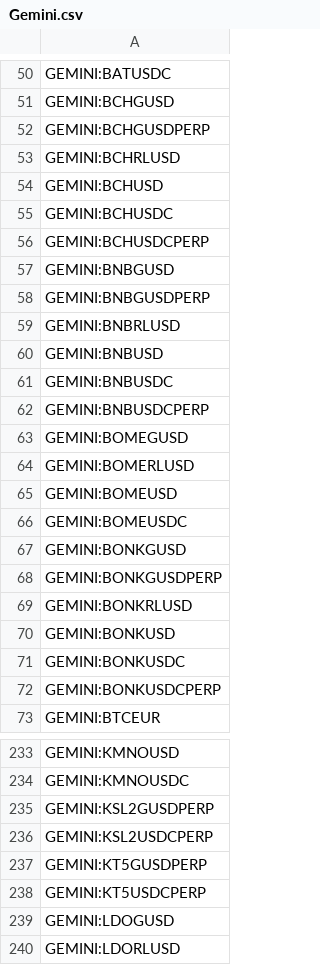
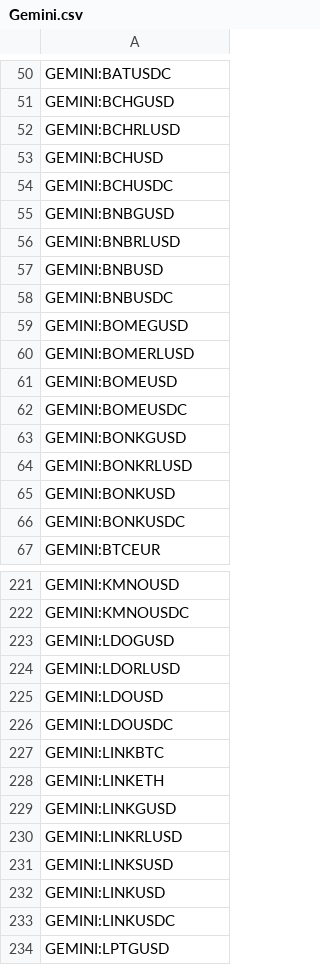
Before and after one commit to CryptowChris/Crypto-Exchanges-Tickers, a CSV file: tickers/Gemini.csv, drawn as a sheet; only a part is shown, gaps mark what is left out; the shorter side is filled out with more unchanged rows; the diff covers the shown part only; the diff names each change by its address in the sheet, - before the commit and + after, or states it on an @@ line.

Commit message:
Update tickers 2026-04-16
Modified CSV files: tickers/Binance.futures.csv, tickers/BingX.futures.csv, tickers/BloFin.csv, tickers/BloFin.futures.csv, tickers/Bybit.csv, tickers/Bybit.futures.csv, tickers/CoinEx.csv, tickers/Gateio.csv, tickers/Gemini.csv, tickers/Gemini.futures.csv, tickers/Huobi.futures.csv, tickers/Kraken.csv, tickers/Kucoin.csv, tickers/Kucoin.futures.csv, tickers/LBank.csv, tickers/Phemex.csv, tickers/Poloniex.csv, tickers/Weex.csv, tickers/Weex.futures.csv

Summary of changes:
Binance.futures:
  + Added lines:
    + BINANCE:CHIPUSDT.P
    + BINANCE:GENIUSUSDT.P
  - Removed lines:
    - BINANCE:BTCUSDT260327.P
    - BINANCE:ETHUSDT260327.P

BingX.futures:
  + Added lines:
    + BINGX:NCCO7241NATGAS2USDUSDT.P
    + BINGX:NCSKSPACEXP2USDUSDT.P
    + BINGX:STUSDT.P
  - Removed lines:
    - BINGX:PUNDIXUSDT.P

BloFin:
  + Added lines:
    + BLOFIN:CHIPUSDT
    + BLOFIN:GENIUSUSDT

BloFin.futures:
  + Added lines:
    + BLOFIN:CHIPUSDT
    + BLOFIN:GENIUSUSDT

Bybit:
  + Added lines:
    + BYBIT:BTCUSD
    + BYBIT:ETHUSD
    + BYBIT:USDTUSD

Bybit.futures:
  + Added lines:
    + BYBIT:GENIUSUSDT.P
    + BYBIT:SOONUSDT.P
    + BYBIT:SOPHUSDT.P
    + BYBIT:SOSOUSDT.P
  - Removed lines:
    - BYBIT:CAMPUSDT.P
    - BYBIT:HIPPOUSDT.P
    - BYBIT:LISTAUSDT.P
    - BYBIT:RLSUSDT.P

CoinEx:
  + Added lines:
    + COINEX:RAVEUSDT

Gateio:
  - Removed lines:
    - GATEIO:APRSUSDT
    - GATEIO:BOOMUSDT
    - GATEIO:CALCIFYUSDT
    - GATEIO:CLOTUSDT
    - GATEIO:CRE8USDT
    - GATEIO:DAOLITYUSDT
    - GATEIO:DEAIUSDT
    - GATEIO:DMAILUSDT
    - GATEIO:DOMIUSDT
    - GATEIO:DUELUSDT
    ...

Gemini:
  - Removed lines:
    - GEMINI:BCHGUSDPERP
    - GEMINI:BCHUSDCPERP
    - GEMINI:BNBGUSDPERP
    - GEMINI:BNBUSDCPERP
    - GEMINI:BONKGUSDPERP
    - GEMINI:BONKUSDCPERP
    - GEMINI:DOGEGUSDPERP
    - GEMINI:DOGEUSDCPERP
    - GEMINI:FLOKIGUSDPERP
    - GEMINI:FLOKIUSDCPERP
    ...

Gemini.futures:
  - Removed lines:
    - GEMINI:BCHGUSDPERP
    - GEMINI:BCHUSDCPERP
    - GEMINI:BNBGUSDPERP
    - GEMINI:BNBUSDCPERP
    - GEMINI:BONKGUSDPERP
    - GEMINI:BONKUSDCPERP
    - GEMINI:DOGEGUSDPERP
    - GEMINI:DOGEUSDCPERP
    - GEMINI:FLOKIGUSDPERP
    - GEMINI:FLOKIUSDCPERP
    ...

Huobi.futures:
  + Added lines:
    + HUOBI:BIOUSDT.P
    + HUOBI:GOOGLUSDT.P
    + HUOBI:NVDAUSDT.P

Kraken:
  + Added lines:
    + KRAKEN:STEUR

Kucoin:
  - Removed lines:
    - KUCOIN:OPULUS
[Summary truncated]

```diff
--- a/tickers/Gemini.csv
+++ b/tickers/Gemini.csv
-row 52: GEMINI:BCHGUSDPERP
-row 56: GEMINI:BCHUSDCPERP
-row 58: GEMINI:BNBGUSDPERP
-row 62: GEMINI:BNBUSDCPERP
-row 68: GEMINI:BONKGUSDPERP
-row 72: GEMINI:BONKUSDCPERP
-row 235: GEMINI:KSL2GUSDPERP
-row 236: GEMINI:KSL2USDCPERP
-row 237: GEMINI:KT5GUSDPERP
-row 238: GEMINI:KT5USDCPERP
```
Also changed, not shown: 26 removed rows elsewhere in this file, tickers/BingX.futures.csv, tickers/Gateio.csv, 16 other files.
